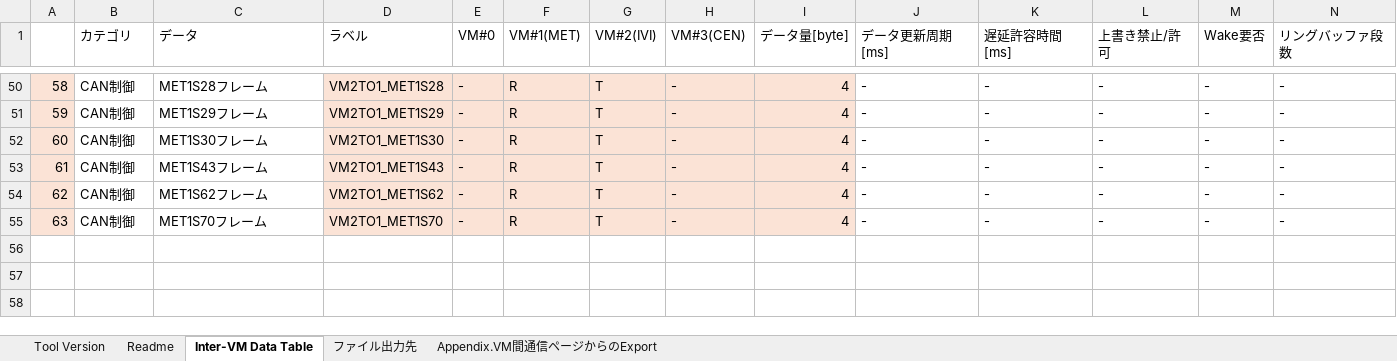
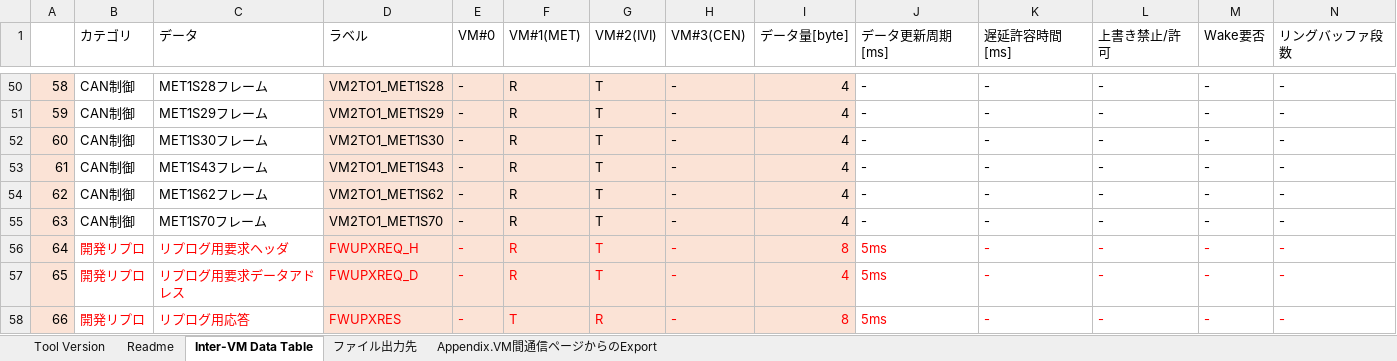
Before and after one commit to yuya-yamase/intro_git, an Excel workbook: tool_cfg/iVDsh/iVDsh_ConfigTool_r2.xlsm, sheet Inter-VM Data Table, drawn as a sheet; only a part is shown, gaps mark what is left out; values as stored, in another font and other column widths than the file's, no borders; charts and pictures not drawn; rows hold the shown columns only; the diff names each change by its address in the sheet, - before the commit and + after, or states it on an @@ line.

```diff
--- a/tool_cfg/iVDsh/iVDsh_ConfigTool_r2.xlsm (sheet Inter-VM Data Table)
+++ b/tool_cfg/iVDsh/iVDsh_ConfigTool_r2.xlsm (sheet Inter-VM Data Table)
+row 56: 64 | 開発リプロ | リプログ用要求ヘッダ | FWUPXREQ_H | - | R | T | - | 8 | 5ms | - | - | - | -
+row 57: 65 | 開発リプロ | リプログ用要求データアドレス | FWUPXREQ_D | - | R | T | - | 4 | 5ms | - | - | - | -
+row 58: 66 | 開発リプロ | リプログ用応答 | FWUPXRES | - | T | R | - | 8 | 5ms | - | - | - | -
```
Also changed, not shown: 36 other files.
